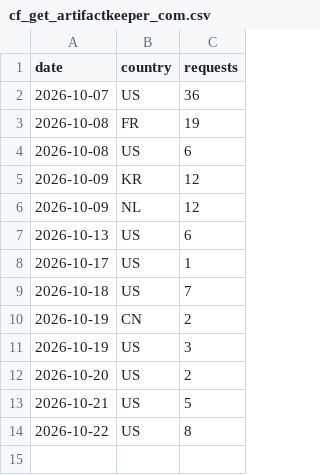
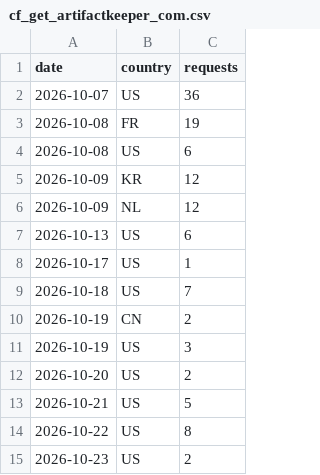
Before and after one commit to artifact-keeper/stats, a CSV file: data/artifact-keeper/cf_get_artifactkeeper_com.csv, drawn as a sheet; the diff names each change by its address in the sheet, - before the commit and + after, or states it on an @@ line.

```diff
--- a/data/artifact-keeper/cf_get_artifactkeeper_com.csv
+++ b/data/artifact-keeper/cf_get_artifactkeeper_com.csv
+row 15: 2026-10-23 | US | 2
```
Also changed, not shown: data/artifact-keeper/cf_zone_daily.csv, data/artifact-keeper/forks.csv, 30 other files.
